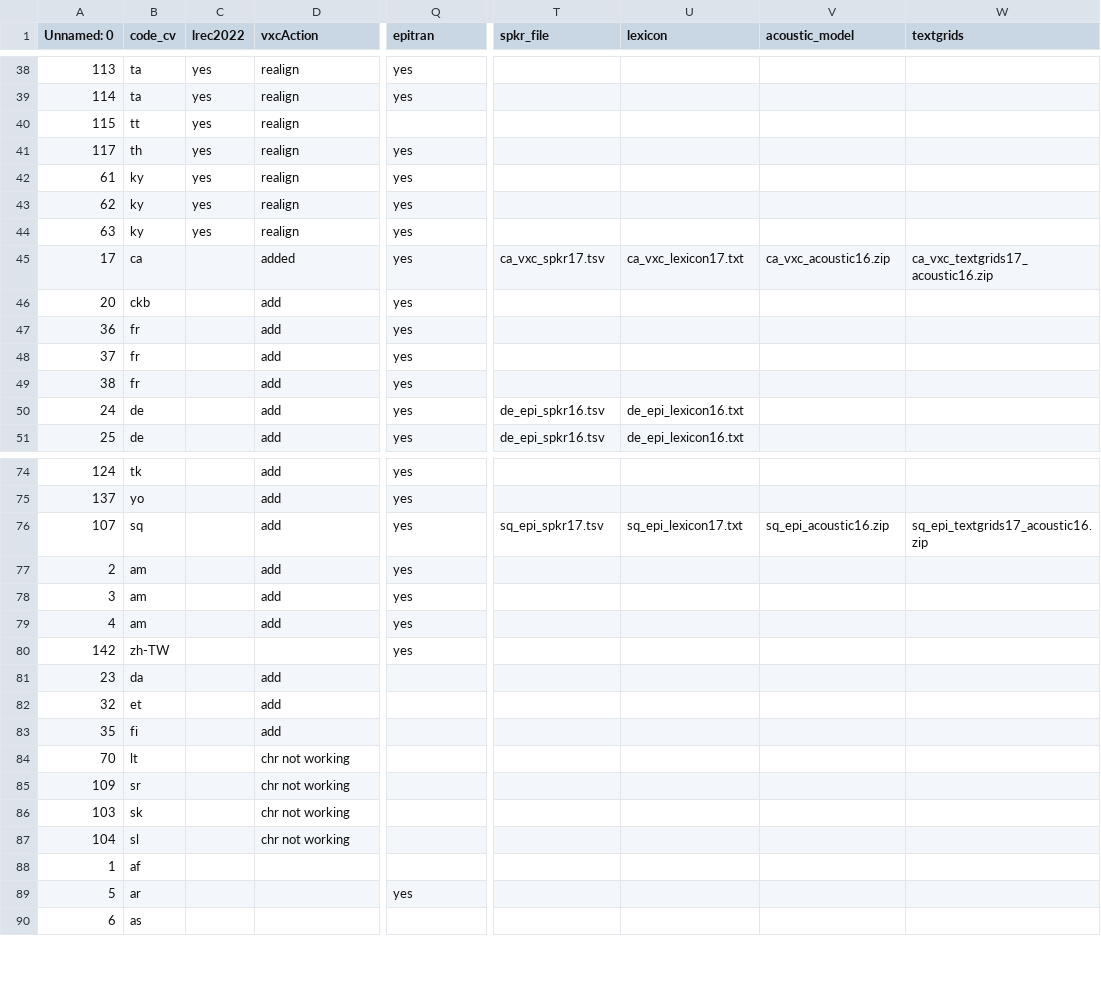
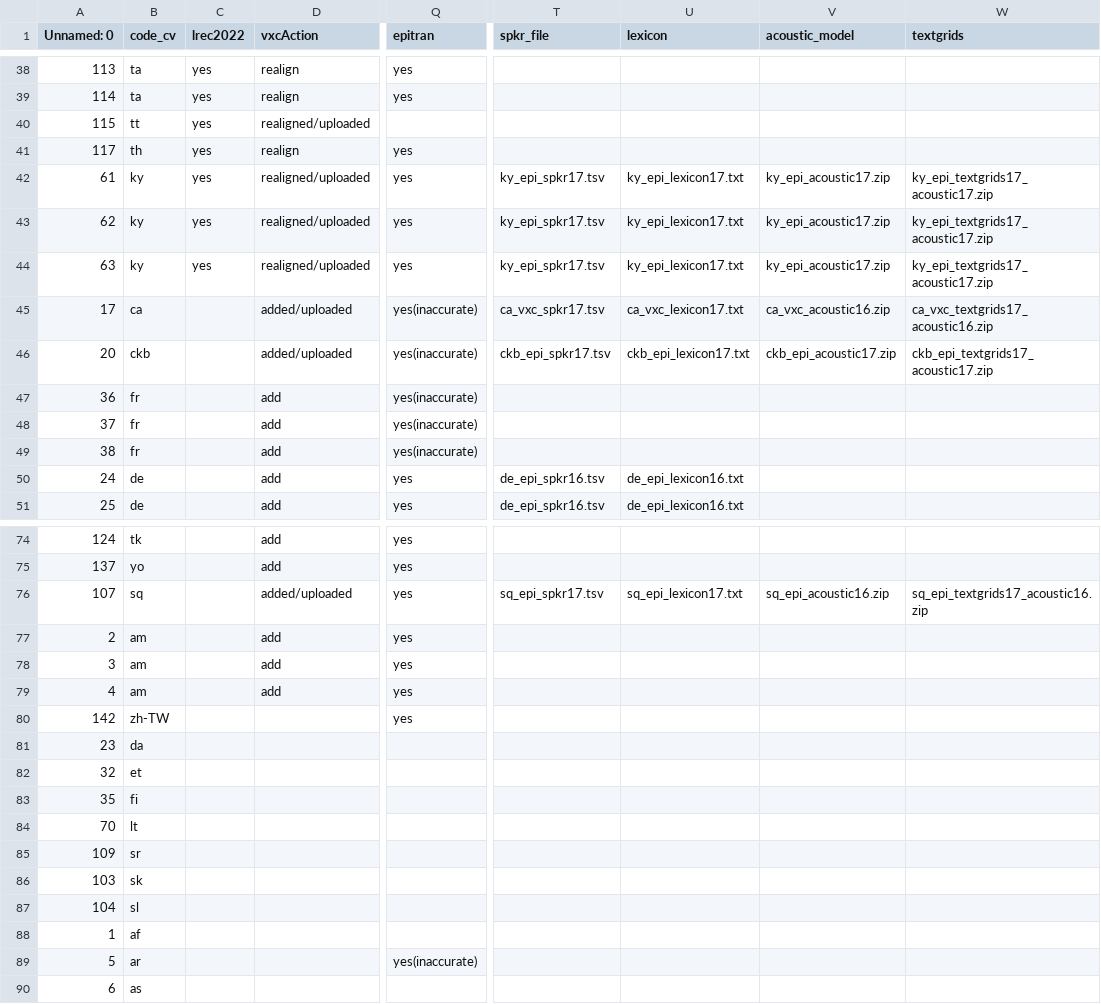
Before and after one commit to pacscilab/voxcommunis, a CSV file: vxc_pipeline/VoxCommunis_Info.csv, drawn as a sheet; only a part is shown, gaps mark what is left out; the diff covers the shown part only; the diff names each change by its address in the sheet, - before the commit and + after, or states it on an @@ line.

```diff
--- a/vxc_pipeline/VoxCommunis_Info.csv
+++ b/vxc_pipeline/VoxCommunis_Info.csv
-D40 (vxcAction): realign
+D40 (vxcAction): realigned/uploaded
-D42:D44 (vxcAction): realign
+D42:D44 (vxcAction): realigned/uploaded
-T42:T44 (spkr_file): (empty)
+T42:T44 (spkr_file): ky_epi_spkr17.tsv
-U42:U44 (lexicon): (empty)
+U42:U44 (lexicon): ky_epi_lexicon17.txt
-V42:V44 (acoustic_model): (empty)
+V42:V44 (acoustic_model): ky_epi_acoustic17.zip
-W42:W44 (textgrids): (empty)
+W42:W44 (textgrids): ky_epi_textgrids17_acoustic17.zip
-D45 (vxcAction): added
+D45 (vxcAction): added/uploaded
-Q45:Q49 (epitran): yes
+Q45:Q49 (epitran): yes(inaccurate)
-D46 (vxcAction): add
+D46 (vxcAction): added/uploaded
-T46 (spkr_file): (empty)
+T46 (spkr_file): ckb_epi_spkr17.tsv
-U46 (lexicon): (empty)
+U46 (lexicon): ckb_epi_lexicon17.txt
-V46 (acoustic_model): (empty)
+V46 (acoustic_model): ckb_epi_acoustic17.zip
-W46 (textgrids): (empty)
+W46 (textgrids): ckb_epi_textgrids17_acoustic17.zip
-D76 (vxcAction): add
+D76 (vxcAction): added/uploaded
-D81:D83 (vxcAction): add
+D81:D83 (vxcAction): (empty)
-D84:D87 (vxcAction): chr not working
+D84:D87 (vxcAction): (empty)
-Q89 (epitran): yes
+Q89 (epitran): yes(inaccurate)
```
Also changed, not shown: 51 edited cells elsewhere in this file, 4 other files.
